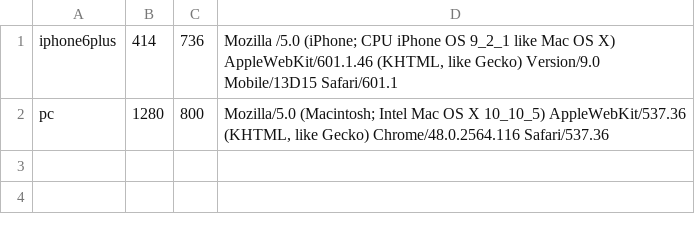
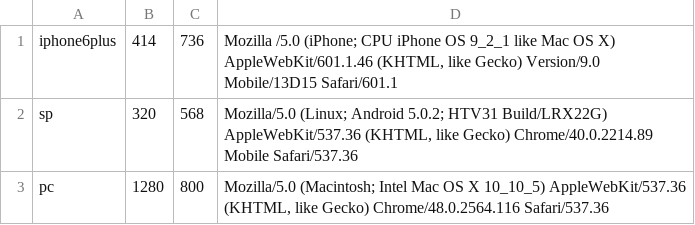
Before and after one commit to ymnder/auto-capture, a TSV file: device.tsv, drawn as a sheet; the diff names each change by its address in the sheet, - before the commit and + after, or states it on an @@ line.

```diff
--- a/device.tsv
+++ b/device.tsv
+row 2: sp | 320 | 568 | Mozilla/5.0 (Linux; Android 5.0.2; HTV31 Build/LRX22G) AppleWebKit/537.36 (KHTML, like Gecko) Chrome/40.0.2214.89 Mobile Safari/537.36
```
Also changed, not shown: 2 other files.
